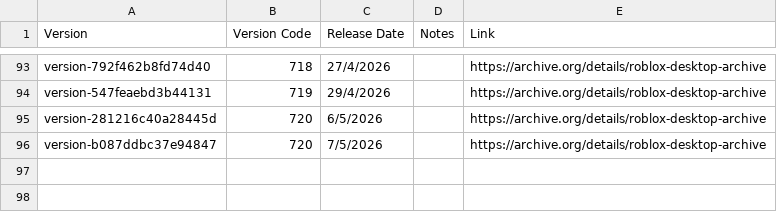
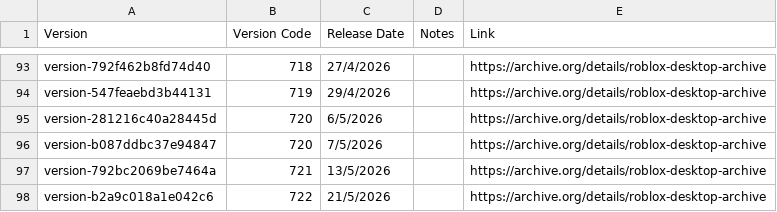
Before and after one commit to CedarCoder1/Roblox-Versions-Archive, a CSV file: csv/WinStudio.csv, drawn as a sheet; only a part is shown, gaps mark what is left out.

Commit message:
Update WinStudio.csv

```diff
--- a/csv/WinStudio.csv
+++ b/csv/WinStudio.csv
@@ -96 +96,3 @@ version-281216c40a28445d,720,6/5/2026,,https://archive.org/details/roblox-deskto
 version-b087ddbc37e94847,720,7/5/2026,,https://archive.org/details/roblox-desktop-archive
+version-792bc2069be7464a,721,13/5/2026,,https://archive.org/details/roblox-desktop-archive
+version-b2a9c018a1e042c6,722,21/5/2026,,https://archive.org/details/roblox-desktop-archive
```
